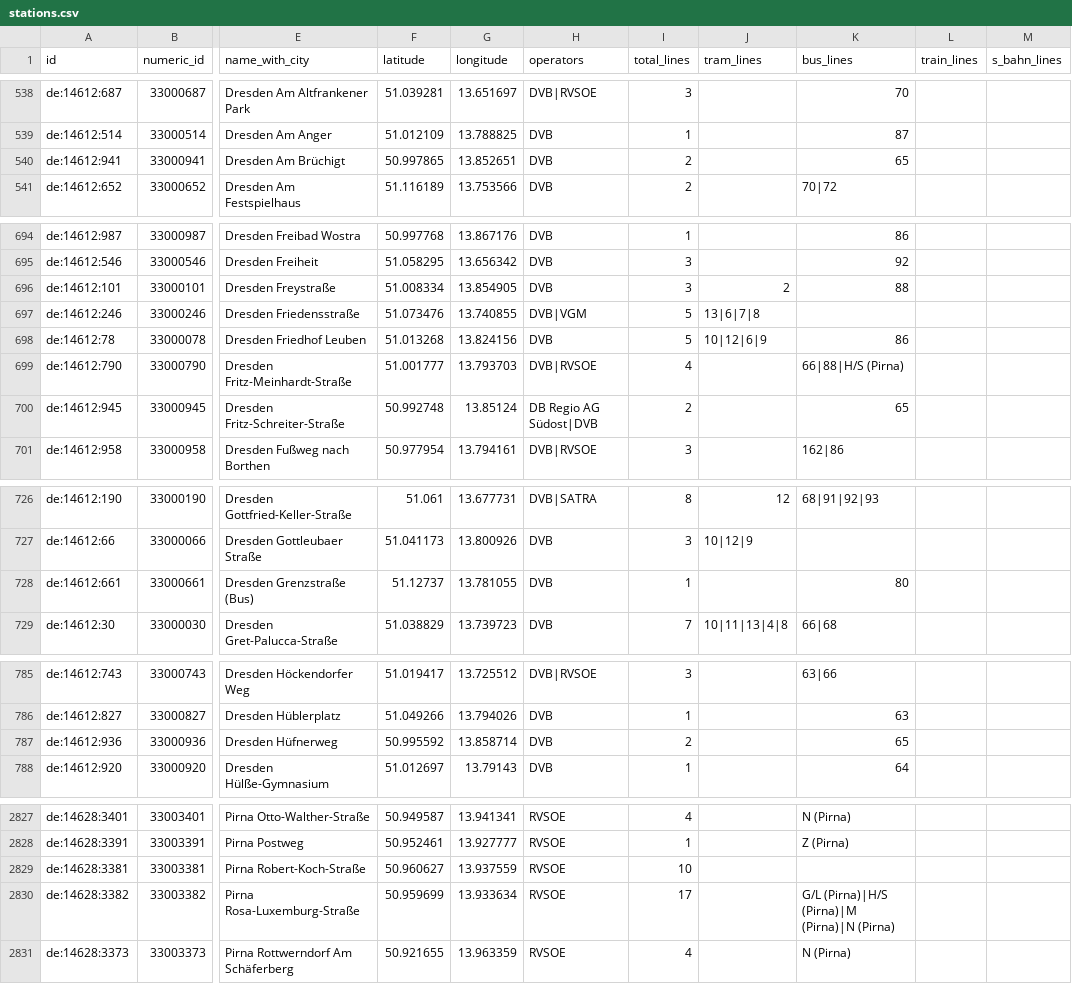
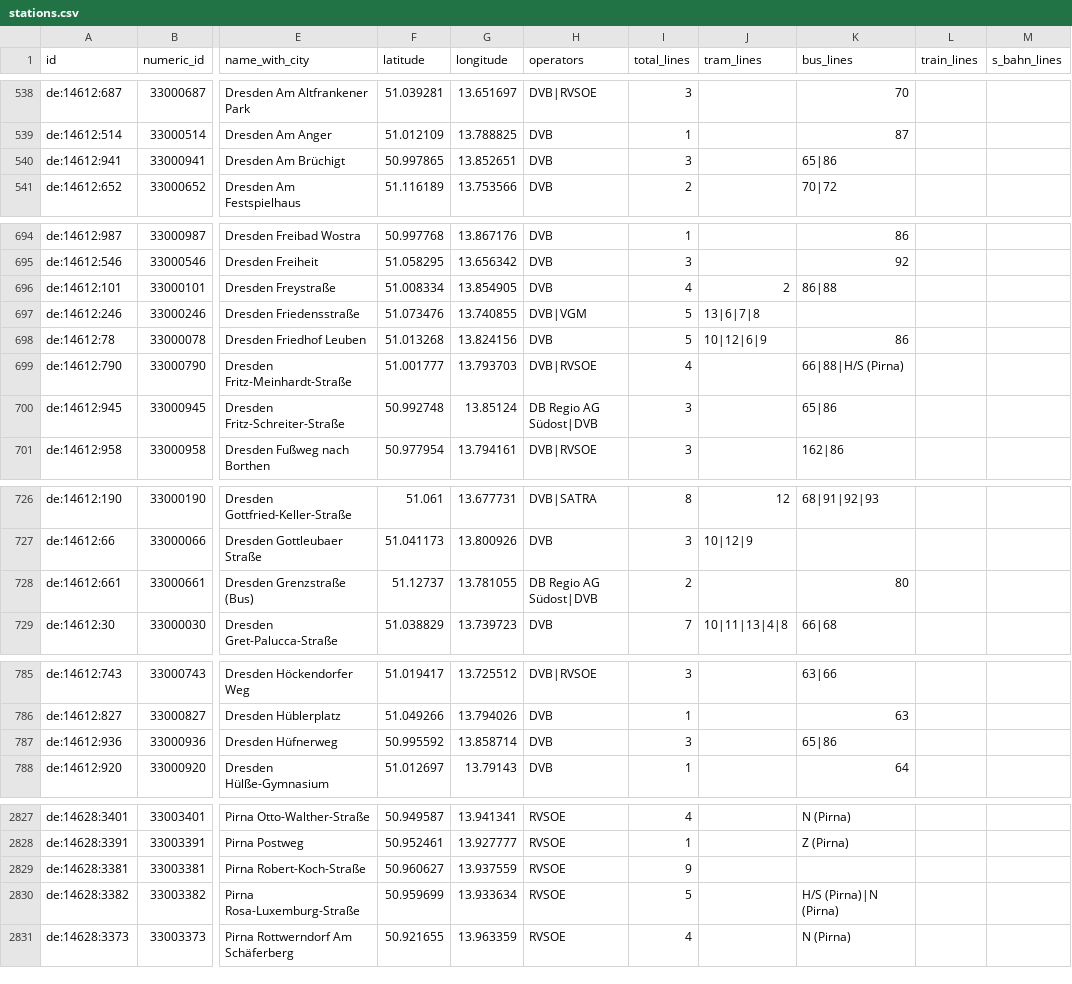
Before and after one commit to kiliankoe/vvo, a CSV file: data/stations.csv, drawn as a sheet; only a part is shown, gaps mark what is left out; the diff covers the shown part only; the diff names each change by its address in the sheet, - before the commit and + after, or states it on an @@ line.

```diff
--- a/data/stations.csv
+++ b/data/stations.csv
-I540 (total_lines): 2
+I540 (total_lines): 3
-K540 (bus_lines): 65
+K540 (bus_lines): 65|86
-I696 (total_lines): 3
+I696 (total_lines): 4
-K696 (bus_lines): 88
+K696 (bus_lines): 86|88
-I700 (total_lines): 2
+I700 (total_lines): 3
-K700 (bus_lines): 65
+K700 (bus_lines): 65|86
-H728 (operators): DVB
+H728 (operators): DB Regio AG Südost|DVB
-I728 (total_lines): 1
+I728 (total_lines): 2
-I787 (total_lines): 2
+I787 (total_lines): 3
-K787 (bus_lines): 65
+K787 (bus_lines): 65|86
-I2829 (total_lines): 10
+I2829 (total_lines): 9
-I2830 (total_lines): 17
+I2830 (total_lines): 5
-K2830 (bus_lines): G/L (Pirna)|H/S (Pirna)|M (Pirna)|N (Pirna)
+K2830 (bus_lines): H/S (Pirna)|N (Pirna)
```
Also changed, not shown: 28 edited cells elsewhere in this file, 3 other files.
